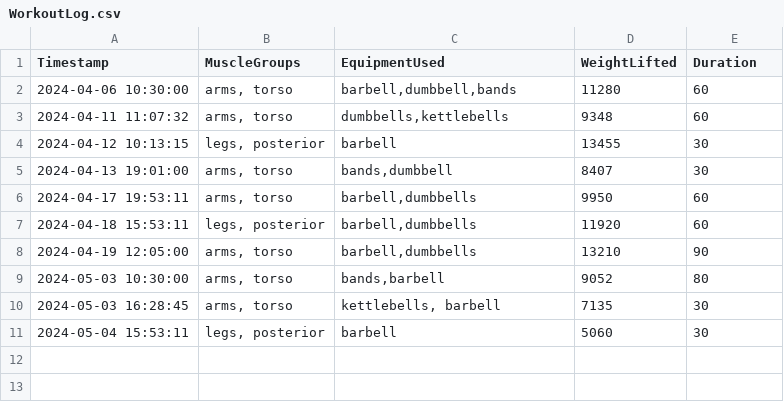
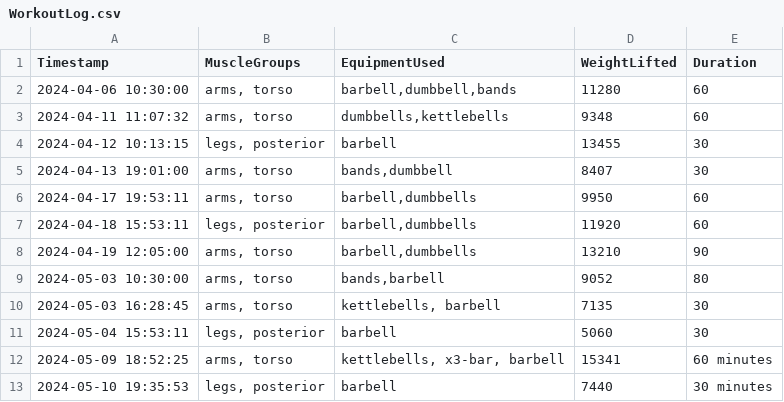
Before and after one commit to RobinBot89/AIWorkoutBuddy, a CSV file: Exercise Data/WorkoutLog.csv, drawn as a sheet; the diff names each change by its address in the sheet, - before the commit and + after, or states it on an @@ line.

```diff
--- a/Exercise Data/WorkoutLog.csv
+++ b/Exercise Data/WorkoutLog.csv
+row 12: 2024-05-09 18:52:25 | arms, torso | kettlebells, x3-bar, barbell | 15341 | 60 minutes
+row 13: 2024-05-10 19:35:53 | legs, posterior | barbell | 7440 | 30 minutes
```
Also changed, not shown: Exercise Data/bb_romanian_deadlift.csv, 10 other files.
